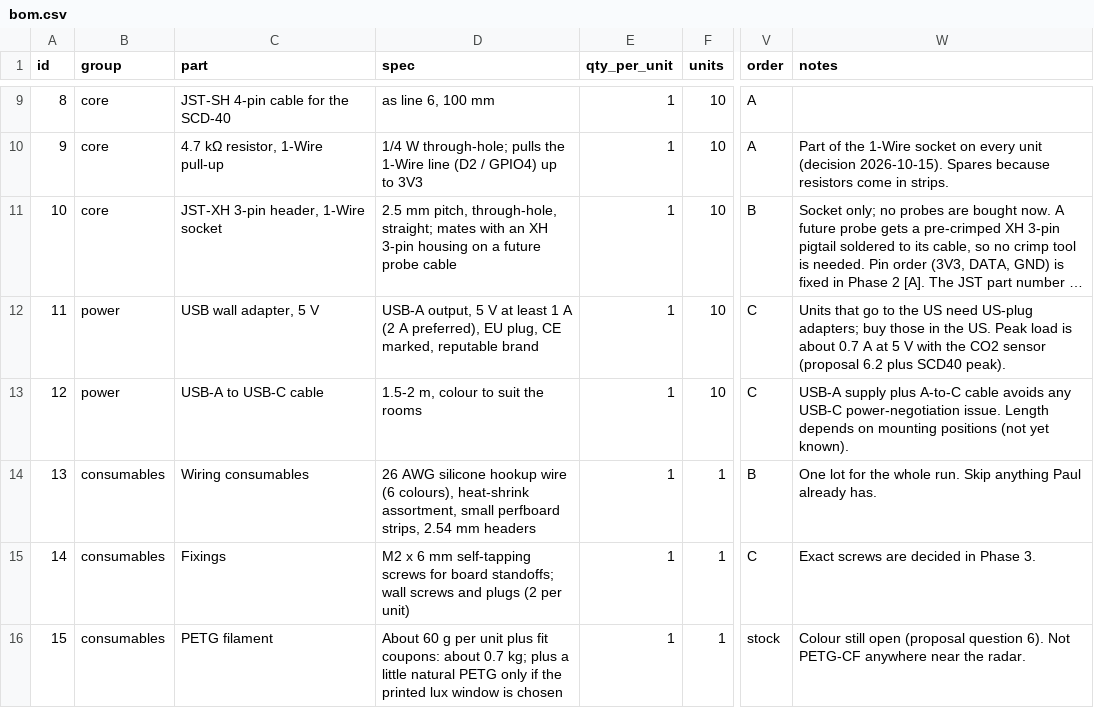
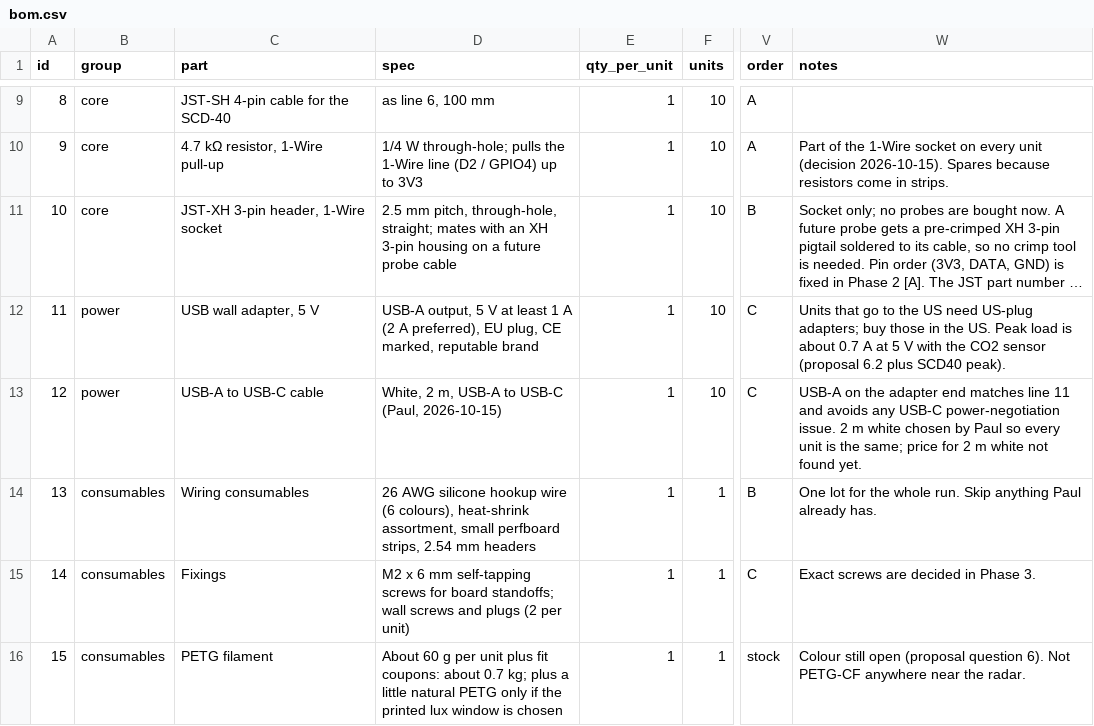
Before and after one commit to paulforrester/diy-ha-sensor, a CSV file: docs/bom.csv, drawn as a sheet; only a part is shown, gaps mark what is left out; long unchanged cells end in …; the diff names each change by its address in the sheet, - before the commit and + after, or states it on an @@ line.

```diff
--- a/docs/bom.csv
+++ b/docs/bom.csv
-D13 (spec): 1.5-2 m, colour to suit the rooms
+D13 (spec): White, 2 m, USB-A to USB-C (Paul, 2026-10-15)
-W13 (notes): USB-A supply plus A-to-C cable avoids any USB-C power-negotiation issue. Length depends on mounting positions (not yet known).
+W13 (notes): USB-A on the adapter end matches line 11 and avoids any USB-C power-negotiation issue. 2 m white chosen by Paul so every unit is the same; price for 2 m white not found yet.
```
Also changed, not shown: 2 other files.
